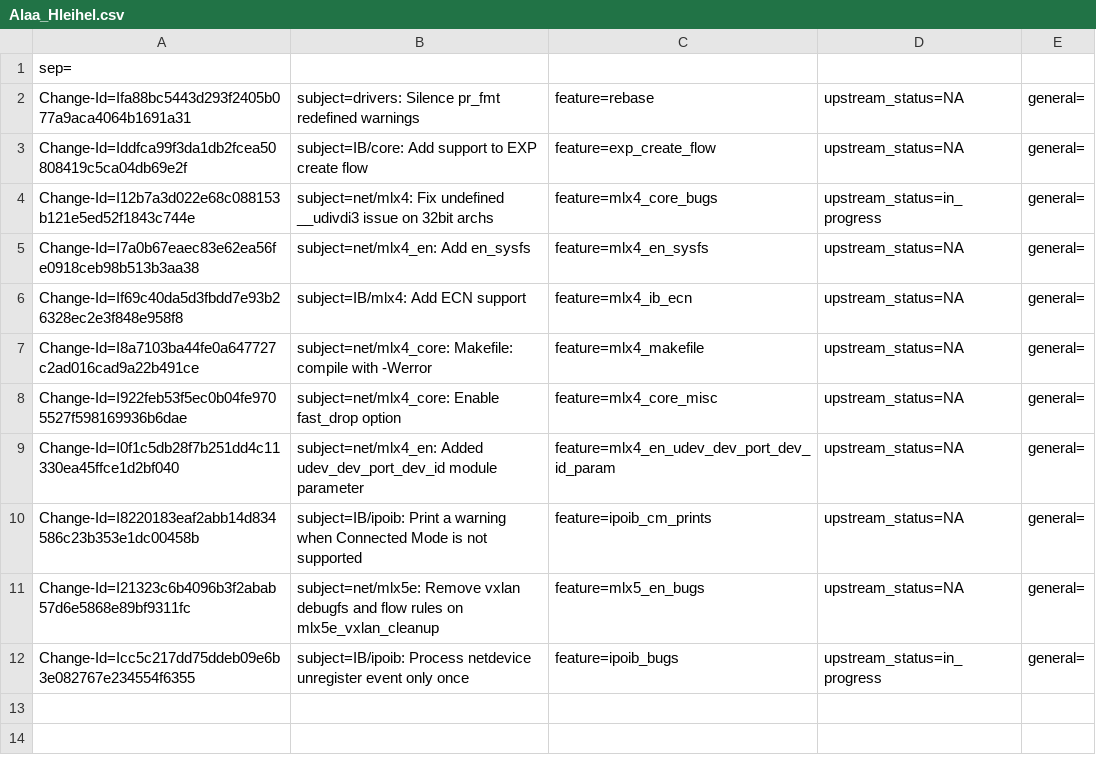
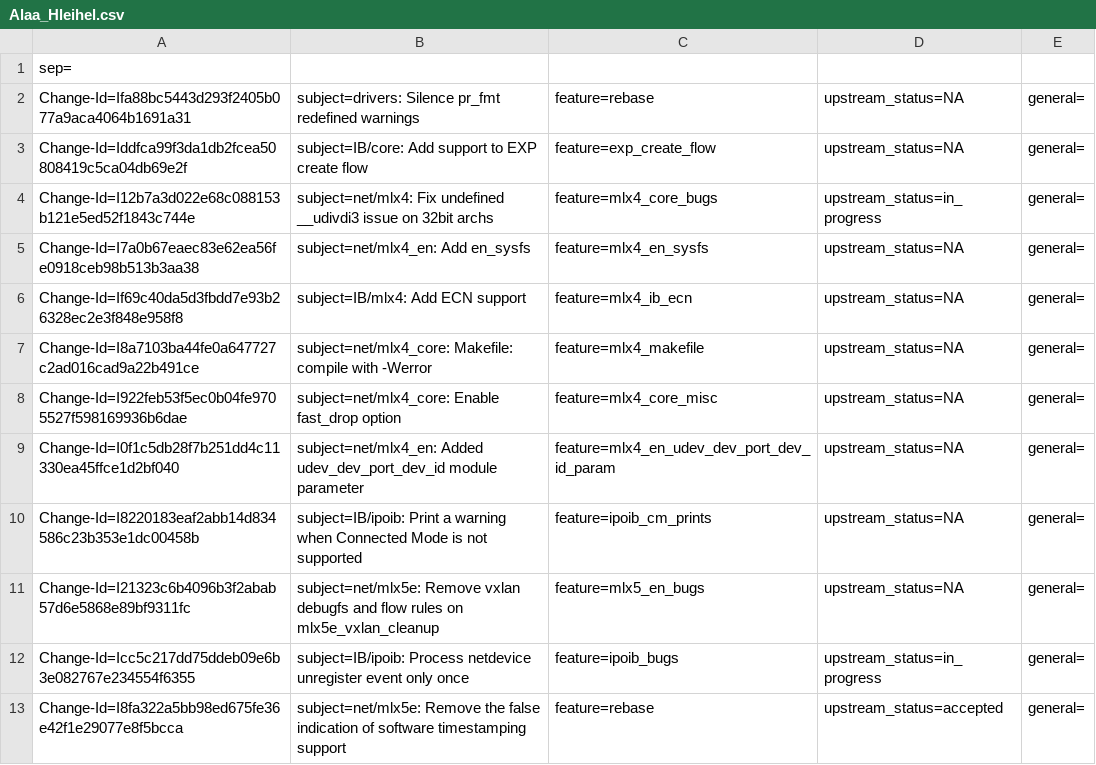
Before and after one commit to Shun-Hao/mlnx-ofa_kernel-4.6-1.0.1.1-rhel7.3, a CSV file: metadata/Alaa_Hleihel.csv, drawn as a sheet; the diff names each change by its address in the sheet, - before the commit and + after, or states it on an @@ line.

```diff
--- a/metadata/Alaa_Hleihel.csv
+++ b/metadata/Alaa_Hleihel.csv
+row 13: Change-Id=I8fa322a5bb98ed675fe36e42f1e29077e8f5bcca | subject=net/mlx5e: Remove the false indication of software timestamping support | feature=rebase | upstream_status=accepted | general=
```
Also changed, not shown: metadata/Mikhael_Goikhman.csv, metadata/Or_Gerlitz.csv, 4 other files.
